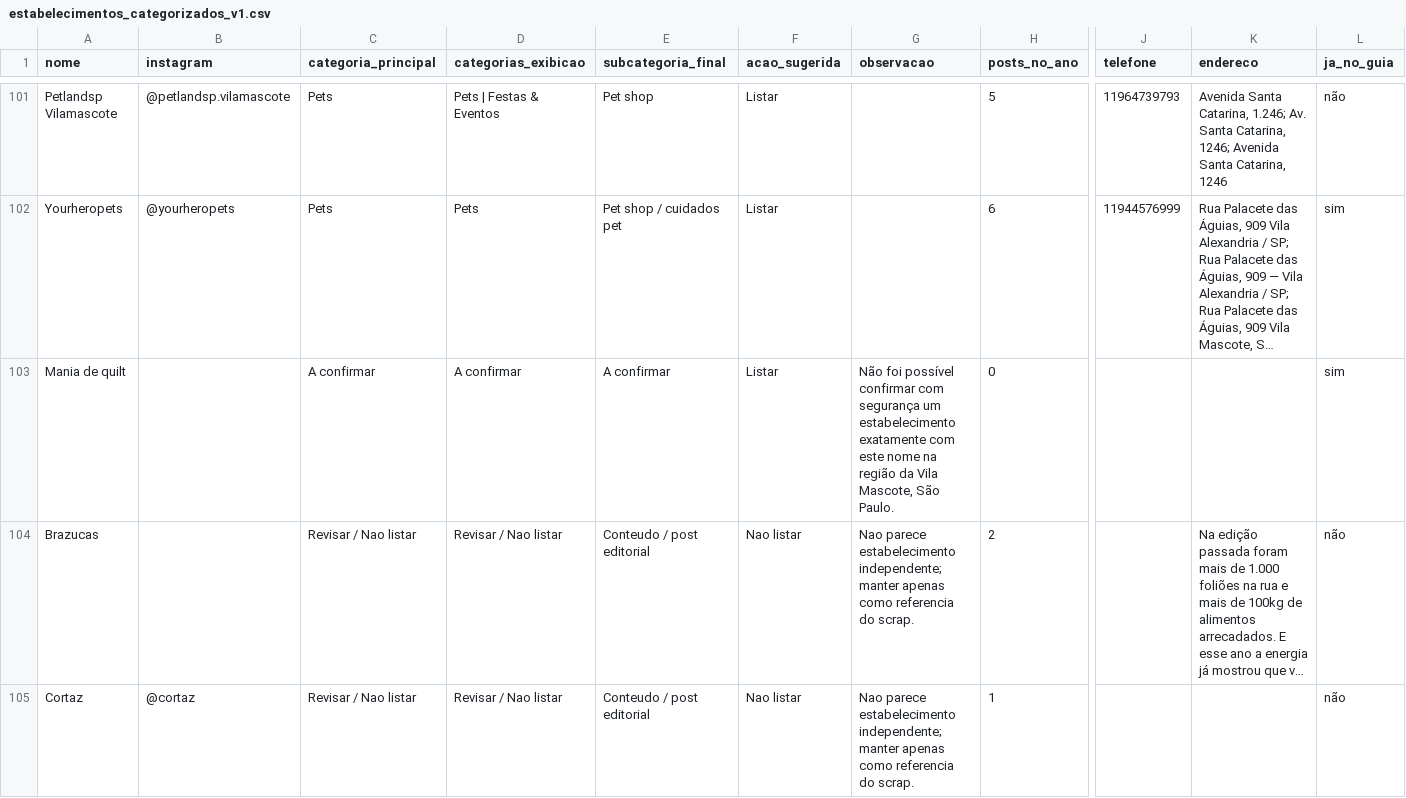
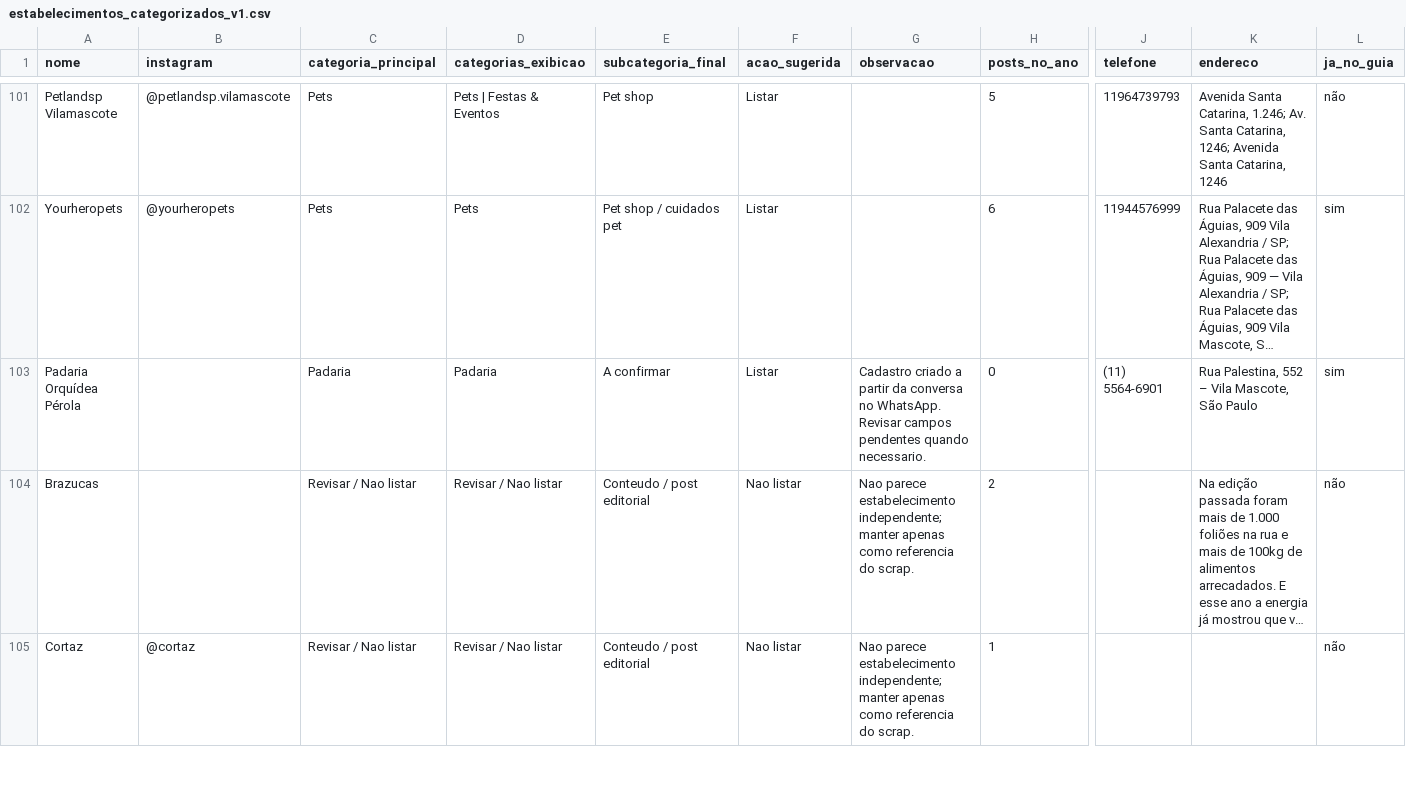
Before and after one commit to criatixagencia-collab/guia-vila-mascote, a CSV file: CATEGORIZACAO/estabelecimentos_categorizados_v1.csv, drawn as a sheet; only a part is shown, gaps mark what is left out; long unchanged cells end in …; removed rows and columns are numbered as before the commit, all else as after; rows hold the shown columns only; the diff names each change by its address in the sheet, - before the commit and + after, or states it on an @@ line.

Commit message:
Cadastrar Padaria Orquídea Pérola no Guia Vila Mascote

```diff
--- a/CATEGORIZACAO/estabelecimentos_categorizados_v1.csv
+++ b/CATEGORIZACAO/estabelecimentos_categorizados_v1.csv
-row 103: Mania de quilt |  | A confirmar | A confirmar | A confirmar | Listar | Não foi possível confirmar com segurança um estabelecimento exatamente com este nome na região da Vila Mascote, São Paulo. | 0 |  |  | sim
+row 103: Padaria Orquídea Pérola |  | Padaria | Padaria | A confirmar | Listar | Cadastro criado a partir da conversa no WhatsApp. Revisar campos pendentes quando necessario. | 0 | (11) 5564-6901 | Rua Palestina, 552 – Vila Mascote, São Paulo | sim
```
Also changed, not shown: 1 other file.
